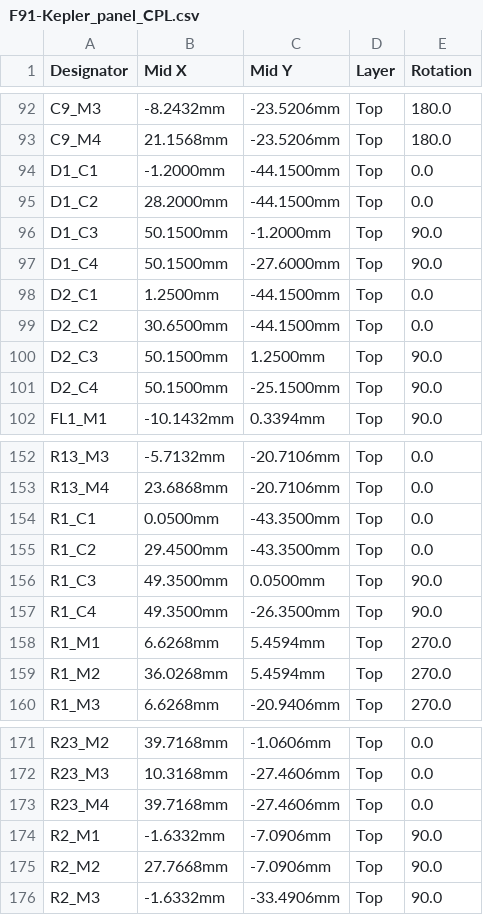
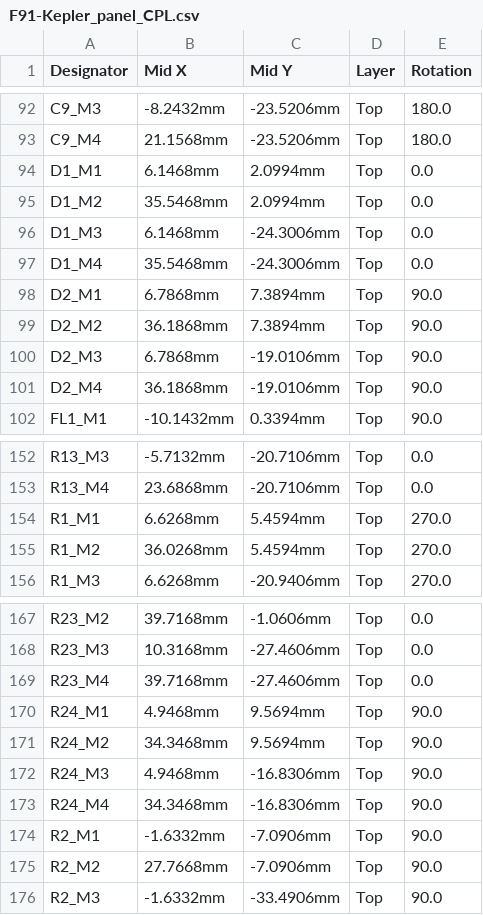
Before and after one commit to alin742/F91-Tycho, a CSV file: Hardware/KiCad/panel/fab/F91-Kepler_panel_CPL.csv, drawn as a sheet; only a part is shown, gaps mark what is left out.

```diff
--- a/Hardware/KiCad/panel/fab/F91-Kepler_panel_CPL.csv
+++ b/Hardware/KiCad/panel/fab/F91-Kepler_panel_CPL.csv
@@ -93,10 +93,10 @@ C9_M3,-8.2432mm,-23.5206mm,Top,180.0
 C9_M4,21.1568mm,-23.5206mm,Top,180.0
-D1_C1,-1.2000mm,-44.1500mm,Top,0.0
-D1_C2,28.2000mm,-44.1500mm,Top,0.0
-D1_C3,50.1500mm,-1.2000mm,Top,90.0
-D1_C4,50.1500mm,-27.6000mm,Top,90.0
-D2_C1,1.2500mm,-44.1500mm,Top,0.0
-D2_C2,30.6500mm,-44.1500mm,Top,0.0
-D2_C3,50.1500mm,1.2500mm,Top,90.0
-D2_C4,50.1500mm,-25.1500mm,Top,90.0
+D1_M1,6.1468mm,2.0994mm,Top,0.0
+D1_M2,35.5468mm,2.0994mm,Top,0.0
+D1_M3,6.1468mm,-24.3006mm,Top,0.0
+D1_M4,35.5468mm,-24.3006mm,Top,0.0
+D2_M1,6.7868mm,7.3894mm,Top,90.0
+D2_M2,36.1868mm,7.3894mm,Top,90.0
+D2_M3,6.7868mm,-19.0106mm,Top,90.0
+D2_M4,36.1868mm,-19.0106mm,Top,90.0
 FL1_M1,-10.1432mm,0.3394mm,Top,90.0
@@ -153,6 +153,2 @@ R13_M3,-5.7132mm,-20.7106mm,Top,0.0
 R13_M4,23.6868mm,-20.7106mm,Top,0.0
-R1_C1,0.0500mm,-43.3500mm,Top,0.0
-R1_C2,29.4500mm,-43.3500mm,Top,0.0
-R1_C3,49.3500mm,0.0500mm,Top,90.0
-R1_C4,49.3500mm,-26.3500mm,Top,90.0
 R1_M1,6.6268mm,5.4594mm,Top,270.0
@@ -173,2 +169,6 @@ R23_M3,10.3168mm,-27.4606mm,Top,0.0
 R23_M4,39.7168mm,-27.4606mm,Top,0.0
+R24_M1,4.9468mm,9.5694mm,Top,90.0
+R24_M2,34.3468mm,9.5694mm,Top,90.0
+R24_M3,4.9468mm,-16.8306mm,Top,90.0
+R24_M4,34.3468mm,-16.8306mm,Top,90.0
 R2_M1,-1.6332mm,-7.0906mm,Top,90.0
```
Also changed, not shown: Hardware/KiCad/panel/fab/F91-Kepler_panel_BOM.csv, 23 other files.
